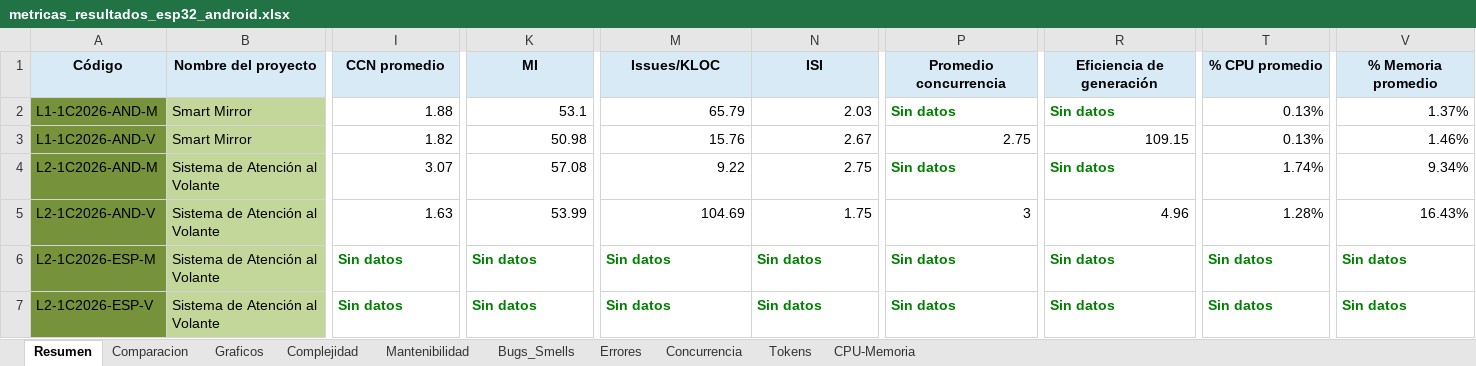
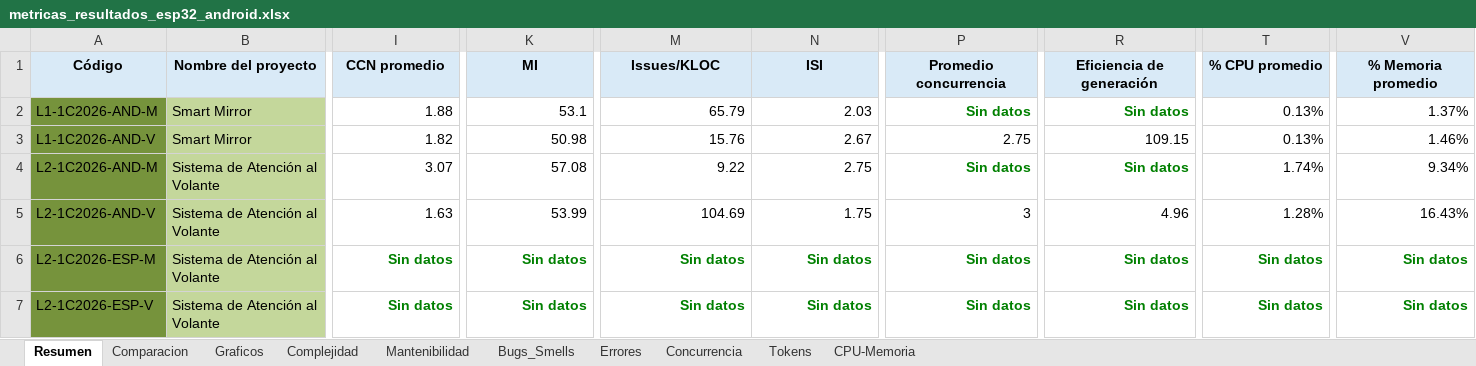
Before and after one commit to soa-pc-unlam/proyecto_code_ia, an Excel workbook: medidor de metricas/automatizacion_completa/metricas_resultados_esp32_android.xlsx, sheet Resumen, drawn as a sheet; only a part is shown, gaps mark what is left out; values as stored, in another font and other column widths than the file's, no borders; the diff names each change by its address in the sheet, - before the commit and + after, or states it on an @@ line.

Commit message:
se mejoro el formato de la impresion de los warning y la alineacion de las columnas de resumen

```diff
--- a/medidor de metricas/automatizacion_completa/metricas_resultados_esp32_android.xlsx (sheet Resumen)
+++ b/medidor de metricas/automatizacion_completa/metricas_resultados_esp32_android.xlsx (sheet Resumen)
-P2 alignment: left
+P2 alignment: right
-R2 alignment: left
+R2 alignment: right
-P4 alignment: left
+P4 alignment: right
-R4 alignment: left
+R4 alignment: right
-I6:I7 alignment: left
+I6:I7 alignment: right
-K6:K7 alignment: left
+K6:K7 alignment: right
-M6:N7 alignment: left
+M6:N7 alignment: right
-P6:P7 alignment: left
+P6:P7 alignment: right
-R6:R7 alignment: left
+R6:R7 alignment: right
-T6:T7 alignment: left
+T6:T7 alignment: right
-V6:V7 alignment: left
+V6:V7 alignment: right
```
Also changed, not shown: sheet Errores, medidor de metricas/automatizacion_completa/metricas_resultados_pc.xlsx, 3 other files.
